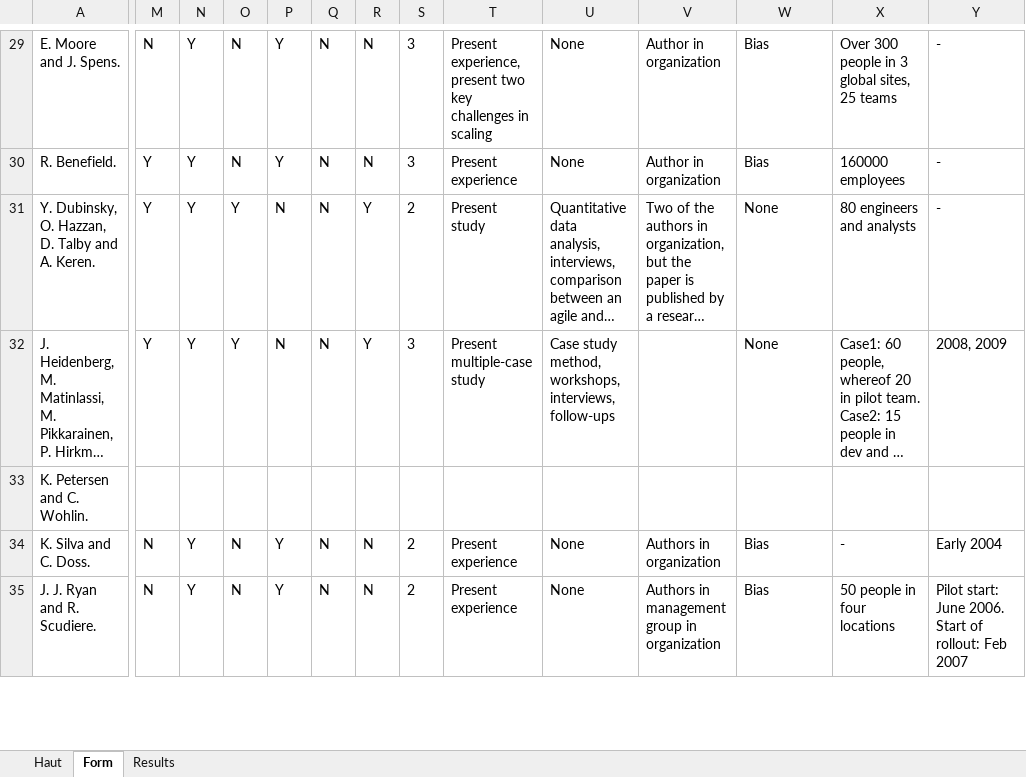
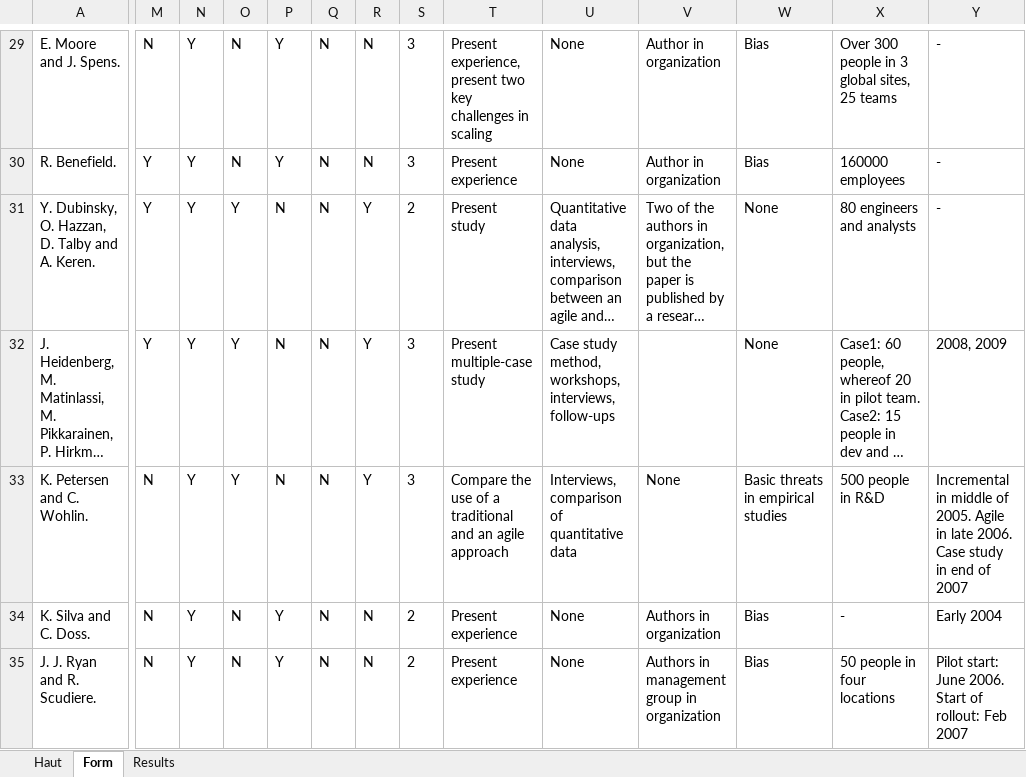
Before and after one commit to kdikert/Koulu_Kandi, an Excel workbook: Materiaali.xlsx, sheet Form, drawn as a sheet; only a part is shown, gaps mark what is left out; long unchanged cells end in …; values as stored, in another font and other column widths than the file's, no borders; the diff covers the shown part only; the diff names each change by its address in the sheet, - before the commit and + after, or states it on an @@ line.

Commit message:
Rest of analysis

```diff
--- a/Materiaali.xlsx (sheet Form)
+++ b/Materiaali.xlsx (sheet Form)
-M33: (empty)
+M33: N
-N33: (empty)
+N33: Y
-O33: (empty)
+O33: Y
-P33: (empty)
+P33: N
-Q33: (empty)
+Q33: N
-R33: (empty)
+R33: Y
-S33: (empty)
+S33: 3
-T33: (empty)
+T33: Compare the use of a traditional and an agile approach
-U33: (empty)
+U33: Interviews, comparison of quantitative data
-V33: (empty)
+V33: None
-W33: (empty)
+W33: Basic threats in empirical studies
-X33: (empty)
+X33: 500 people in R&D
-Y33: (empty)
+Y33: Incremental in middle of 2005. Agile in late 2006. Case study in end of 2007
```
Also changed, not shown: 34 edited cells and cell formats elsewhere in this sheet, formulas that keep their value, charts or pictures.
